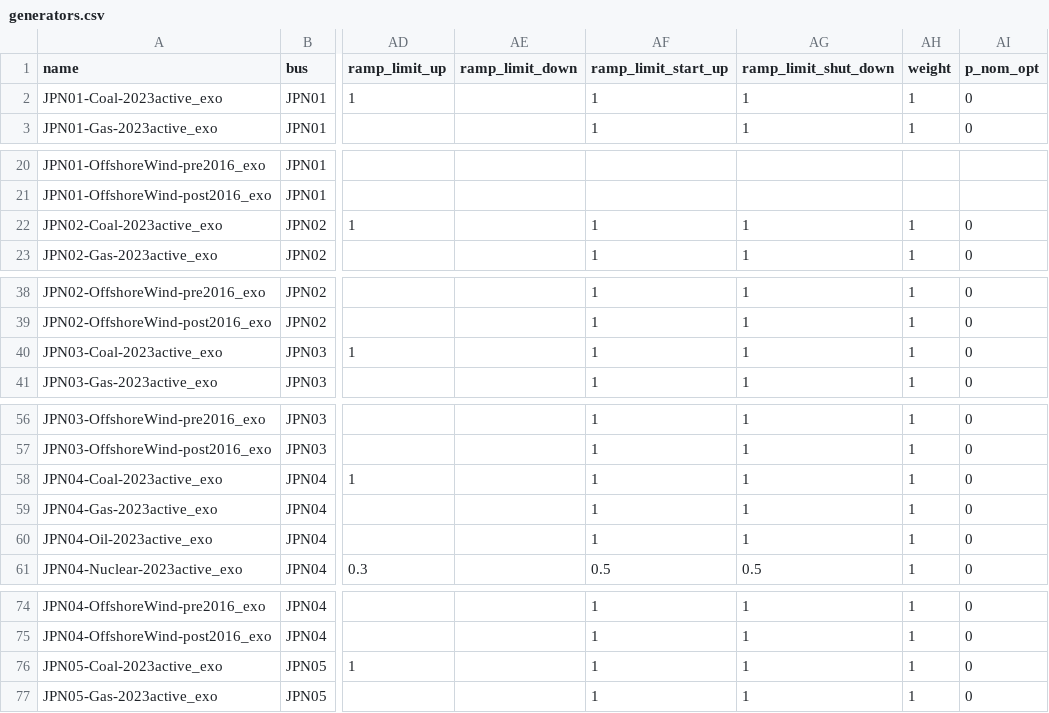
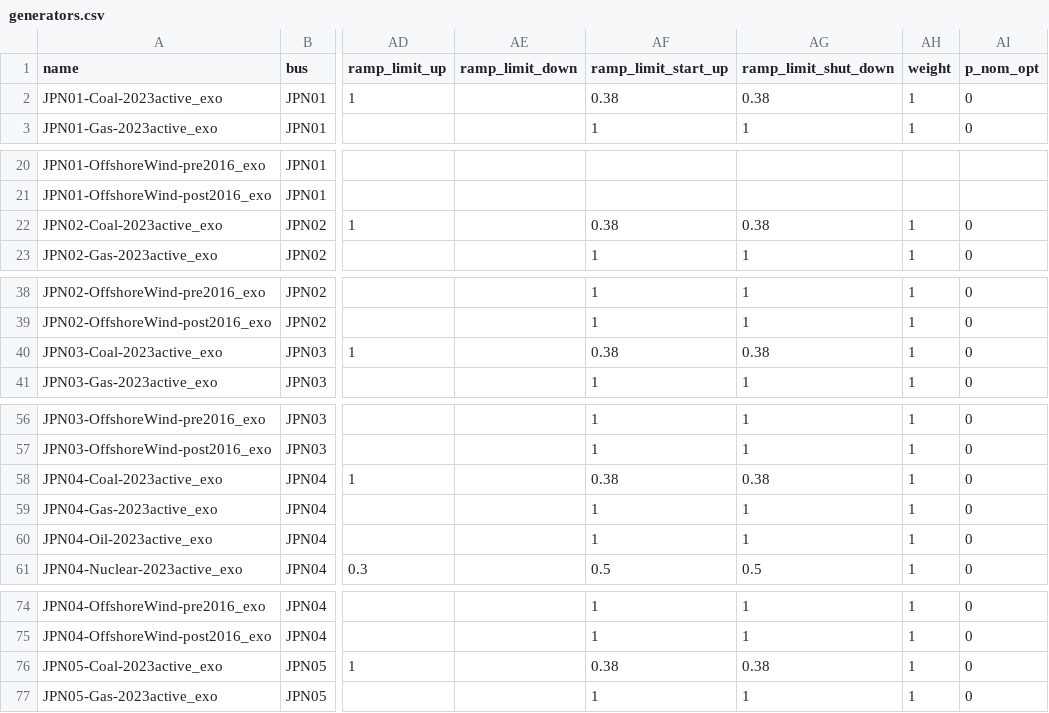
Before and after one commit to transition-zero/tza-pypsa, a CSV file: stock_models/Japan/generators.csv, drawn as a sheet; only a part is shown, gaps mark what is left out; the diff covers the shown part only; the diff names each change by its address in the sheet, - before the commit and + after, or states it on an @@ line.

Commit message:
Coal ramp rates added

```diff
--- a/stock_models/Japan/generators.csv
+++ b/stock_models/Japan/generators.csv
-AF2 (ramp_limit_start_up): 1
+AF2 (ramp_limit_start_up): 0.38
-AG2 (ramp_limit_shut_down): 1
+AG2 (ramp_limit_shut_down): 0.38
-AF22 (ramp_limit_start_up): 1
+AF22 (ramp_limit_start_up): 0.38
-AG22 (ramp_limit_shut_down): 1
+AG22 (ramp_limit_shut_down): 0.38
-AF40 (ramp_limit_start_up): 1
+AF40 (ramp_limit_start_up): 0.38
-AG40 (ramp_limit_shut_down): 1
+AG40 (ramp_limit_shut_down): 0.38
-AF58 (ramp_limit_start_up): 1
+AF58 (ramp_limit_start_up): 0.38
-AG58 (ramp_limit_shut_down): 1
+AG58 (ramp_limit_shut_down): 0.38
-AF76 (ramp_limit_start_up): 1
+AF76 (ramp_limit_start_up): 0.38
-AG76 (ramp_limit_shut_down): 1
+AG76 (ramp_limit_shut_down): 0.38
```
Also changed, not shown: 8 edited cells elsewhere in this file.
